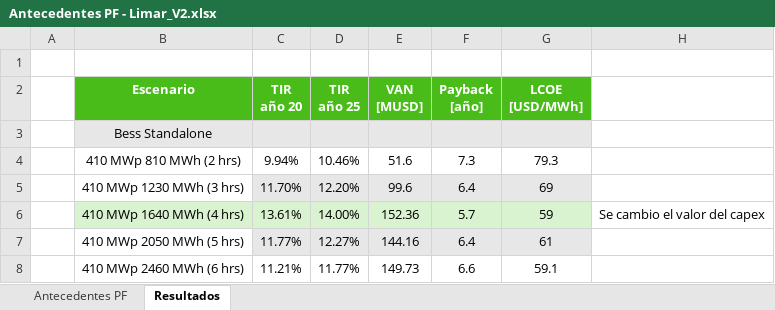
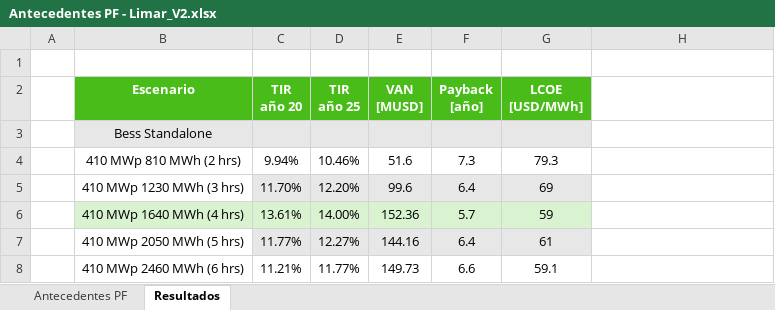
Before and after one commit to Matrolfeis123/ejecucion-modelos, an Excel workbook: Proyectos Evaluados/Limar BESS Standalone/Antecedentes PF - Limar_V2.xlsx, sheet Resultados, drawn as a sheet; values as stored, in another font and other column widths than the file's, no borders; the diff names each change by its address in the sheet, - before the commit and + after, or states it on an @@ line.

```diff
--- a/Proyectos Evaluados/Limar BESS Standalone/Antecedentes PF - Limar_V2.xlsx (sheet Resultados)
+++ b/Proyectos Evaluados/Limar BESS Standalone/Antecedentes PF - Limar_V2.xlsx (sheet Resultados)
-H6: Se cambio el valor del capex
+H6: (empty)
```
Also changed, not shown: Proyectos Evaluados/LaPunta/Antecedentes PF - La Punta_V1.xlsx, Proyectos Evaluados/Terrazas/Antecedentes PF - Terrazas_V2.xlsx, 21 other files.
